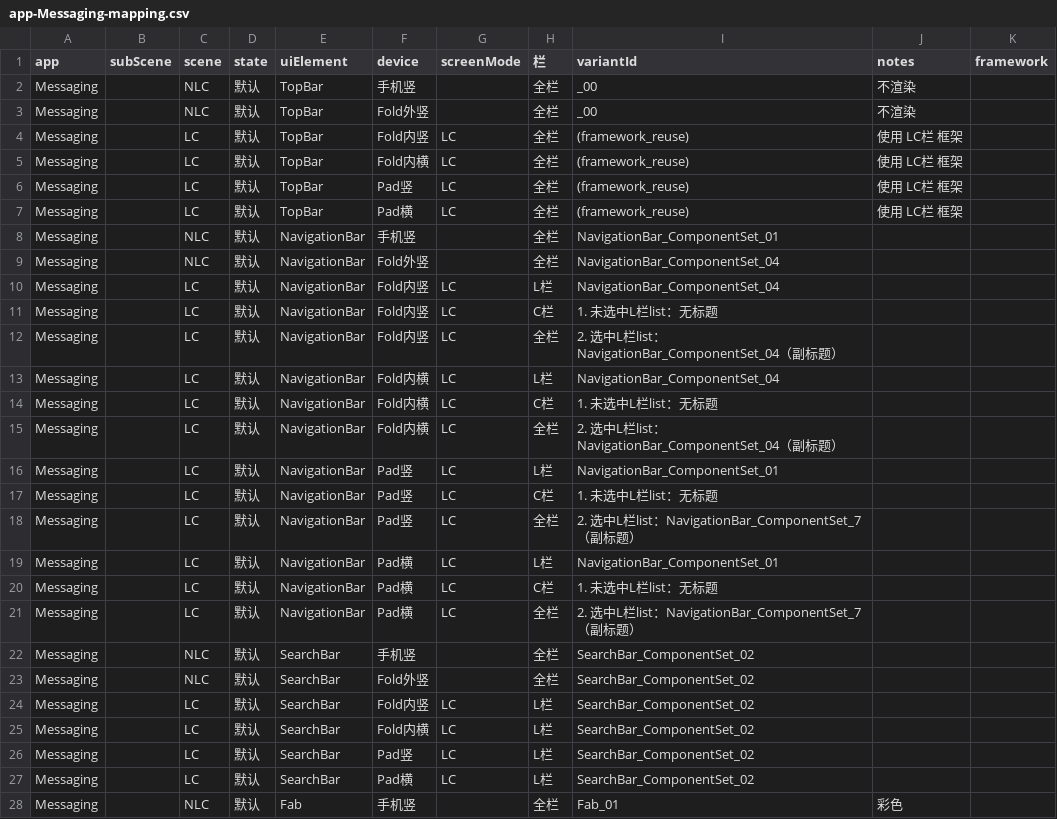
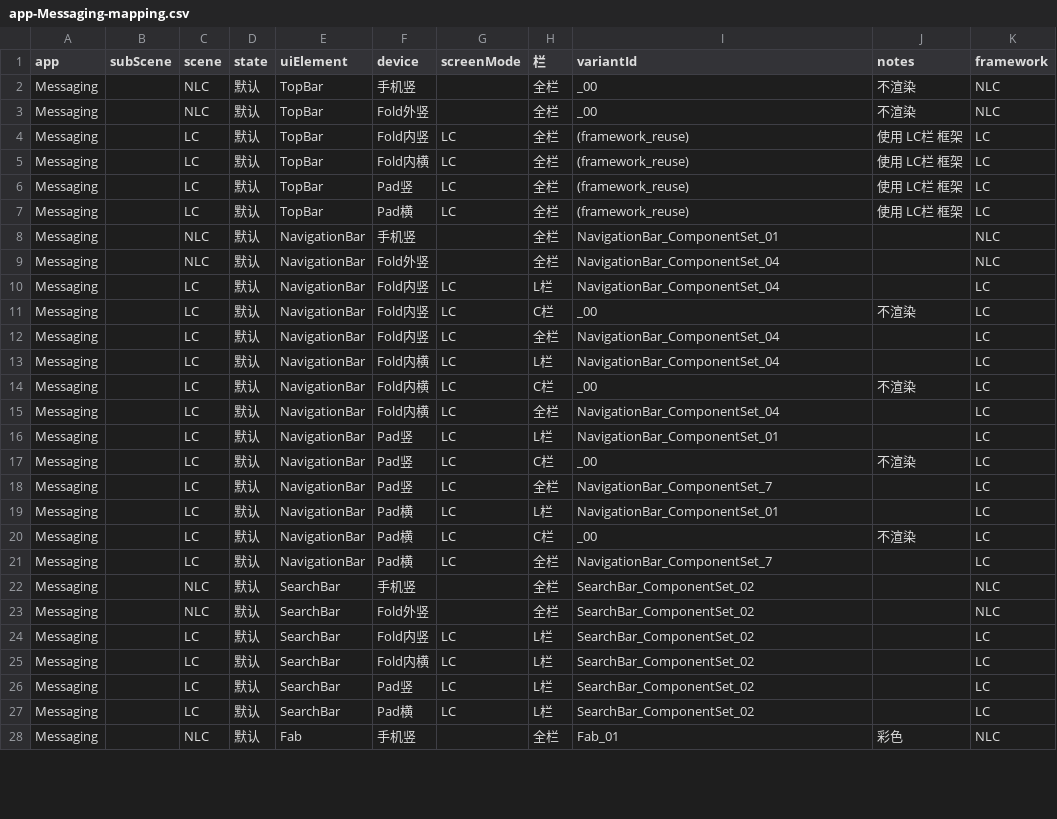
Before and after one commit to xue7106211/auto_design_agent, a CSV file: csv-pipeline/mapping-output/app-Messaging-mapping.csv, drawn as a sheet; only a part is shown; the diff covers the shown part only.

```diff
--- a/csv-pipeline/mapping-output/app-Messaging-mapping.csv
+++ b/csv-pipeline/mapping-output/app-Messaging-mapping.csv
@@ -1,28 +1,28 @@
 app,subScene,scene,state,uiElement,device,screenMode,栏,variantId,notes,framework
-Messaging,,NLC,默认,TopBar,手机竖,,全栏,_00,不渲染,
-Messaging,,NLC,默认,TopBar,Fold外竖,,全栏,_00,不渲染,
-Messaging,,LC,默认,TopBar,Fold内竖,LC,全栏,(framework_reuse),使用 LC栏 框架,
-Messaging,,LC,默认,TopBar,Fold内横,LC,全栏,(framework_reuse),使用 LC栏 框架,
-Messaging,,LC,默认,TopBar,Pad竖,LC,全栏,(framework_reuse),使用 LC栏 框架,
-Messaging,,LC,默认,TopBar,Pad横,LC,全栏,(framework_reuse),使用 LC栏 框架,
-Messaging,,NLC,默认,NavigationBar,手机竖,,全栏,NavigationBar_ComponentSet_01,,
-Messaging,,NLC,默认,NavigationBar,Fold外竖,,全栏,NavigationBar_ComponentSet_04,,
-Messaging,,LC,默认,NavigationBar,Fold内竖,LC,L栏,NavigationBar_ComponentSet_04,,
-Messaging,,LC,默认,NavigationBar,Fold内竖,LC,C栏,1. 未选中L栏list：无标题,,
-Messaging,,LC,默认,NavigationBar,Fold内竖,LC,全栏,2. 选中L栏list：NavigationBar_ComponentSet_04（副标题）,,
-Messaging,,LC,默认,NavigationBar,Fold内横,LC,L栏,NavigationBar_ComponentSet_04,,
-Messaging,,LC,默认,NavigationBar,Fold内横,LC,C栏,1. 未选中L栏list：无标题,,
-Messaging,,LC,默认,NavigationBar,Fold内横,LC,全栏,2. 选中L栏list：NavigationBar_ComponentSet_04（副标题）,,
-Messaging,,LC,默认,NavigationBar,Pad竖,LC,L栏,NavigationBar_ComponentSet_01,,
-Messaging,,LC,默认,NavigationBar,Pad竖,LC,C栏,1. 未选中L栏list：无标题,,
-Messaging,,LC,默认,NavigationBar,Pad竖,LC,全栏,2. 选中L栏list：NavigationBar_ComponentSet_7（副标题）,,
-Messaging,,LC,默认,NavigationBar,Pad横,LC,L栏,NavigationBar_ComponentSet_01,,
-Messaging,,LC,默认,NavigationBar,Pad横,LC,C栏,1. 未选中L栏list：无标题,,
-Messaging,,LC,默认,NavigationBar,Pad横,LC,全栏,2. 选中L栏list：NavigationBar_ComponentSet_7（副标题）,,
-Messaging,,NLC,默认,SearchBar,手机竖,,全栏,SearchBar_ComponentSet_02,,
-Messaging,,NLC,默认,SearchBar,Fold外竖,,全栏,SearchBar_ComponentSet_02,,
-Messaging,,LC,默认,SearchBar,Fold内竖,LC,L栏,SearchBar_ComponentSet_02,,
-Messaging,,LC,默认,SearchBar,Fold内横,LC,L栏,SearchBar_ComponentSet_02,,
-Messaging,,LC,默认,SearchBar,Pad竖,LC,L栏,SearchBar_ComponentSet_02,,
-Messaging,,LC,默认,SearchBar,Pad横,LC,L栏,SearchBar_ComponentSet_02,,
-Messaging,,NLC,默认,Fab,手机竖,,全栏,Fab_01,彩色,
+Messaging,,NLC,默认,TopBar,手机竖,,全栏,_00,不渲染,NLC
+Messaging,,NLC,默认,TopBar,Fold外竖,,全栏,_00,不渲染,NLC
+Messaging,,LC,默认,TopBar,Fold内竖,LC,全栏,(framework_reuse),使用 LC栏 框架,LC
+Messaging,,LC,默认,TopBar,Fold内横,LC,全栏,(framework_reuse),使用 LC栏 框架,LC
+Messaging,,LC,默认,TopBar,Pad竖,LC,全栏,(framework_reuse),使用 LC栏 框架,LC
+Messaging,,LC,默认,TopBar,Pad横,LC,全栏,(framework_reuse),使用 LC栏 框架,LC
+Messaging,,NLC,默认,NavigationBar,手机竖,,全栏,NavigationBar_ComponentSet_01,,NLC
+Messaging,,NLC,默认,NavigationBar,Fold外竖,,全栏,NavigationBar_ComponentSet_04,,NLC
+Messaging,,LC,默认,NavigationBar,Fold内竖,LC,L栏,NavigationBar_ComponentSet_04,,LC
+Messaging,,LC,默认,NavigationBar,Fold内竖,LC,C栏,_00,不渲染,LC
+Messaging,,LC,默认,NavigationBar,Fold内竖,LC,全栏,NavigationBar_ComponentSet_04,,LC
+Messaging,,LC,默认,NavigationBar,Fold内横,LC,L栏,NavigationBar_ComponentSet_04,,LC
+Messaging,,LC,默认,NavigationBar,Fold内横,LC,C栏,_00,不渲染,LC
+Messaging,,LC,默认,NavigationBar,Fold内横,LC,全栏,NavigationBar_ComponentSet_04,,LC
+Messaging,,LC,默认,NavigationBar,Pad竖,LC,L栏,NavigationBar_ComponentSet_01,,LC
+Messaging,,LC,默认,NavigationBar,Pad竖,LC,C栏,_00,不渲染,LC
+Messaging,,LC,默认,NavigationBar,Pad竖,LC,全栏,NavigationBar_ComponentSet_7,,LC
+Messaging,,LC,默认,NavigationBar,Pad横,LC,L栏,NavigationBar_ComponentSet_01,,LC
+Messaging,,LC,默认,NavigationBar,Pad横,LC,C栏,_00,不渲染,LC
+Messaging,,LC,默认,NavigationBar,Pad横,LC,全栏,NavigationBar_ComponentSet_7,,LC
+Messaging,,NLC,默认,SearchBar,手机竖,,全栏,SearchBar_ComponentSet_02,,NLC
+Messaging,,NLC,默认,SearchBar,Fold外竖,,全栏,SearchBar_ComponentSet_02,,NLC
+Messaging,,LC,默认,SearchBar,Fold内竖,LC,L栏,SearchBar_ComponentSet_02,,LC
+Messaging,,LC,默认,SearchBar,Fold内横,LC,L栏,SearchBar_ComponentSet_02,,LC
+Messaging,,LC,默认,SearchBar,Pad竖,LC,L栏,SearchBar_ComponentSet_02,,LC
+Messaging,,LC,默认,SearchBar,Pad横,LC,L栏,SearchBar_ComponentSet_02,,LC
+Messaging,,NLC,默认,Fab,手机竖,,全栏,Fab_01,彩色,NLC
```
Also changed, not shown: 9 edited cells elsewhere in this file, csv-pipeline/mapping-input/floating-spec.csv, csv-pipeline/mapping-output/app-Contacts-mapping.csv, 19 other files.
